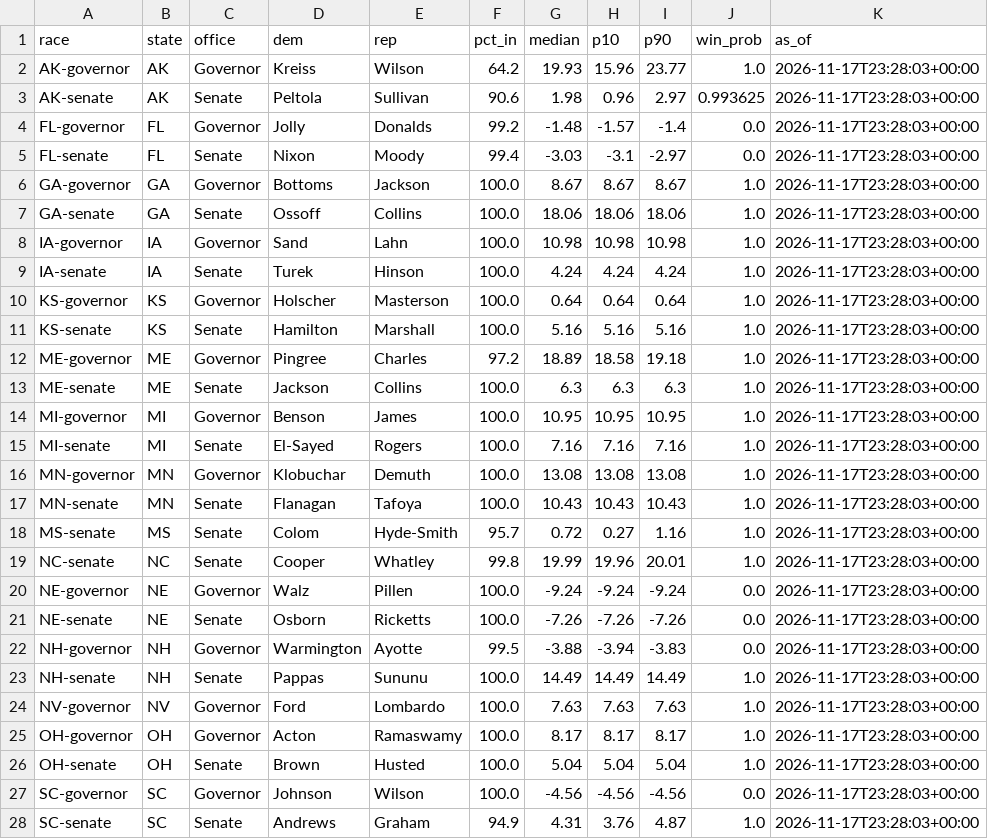
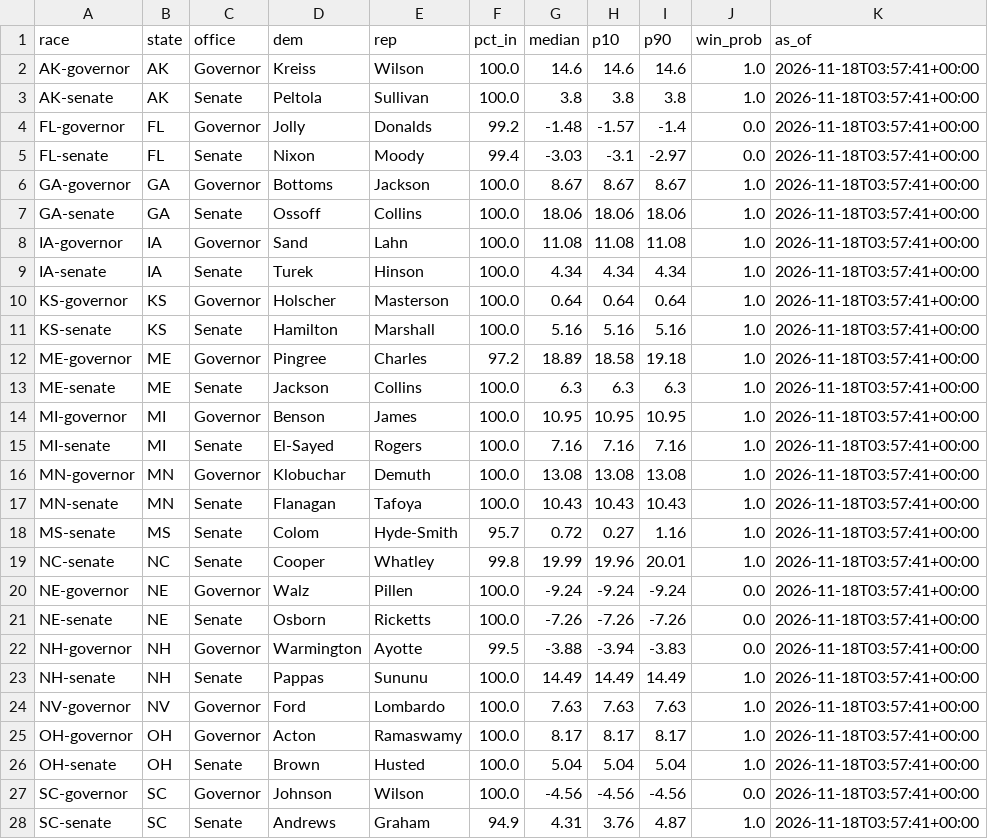
Before and after one commit to danbaer0413-cpu/bear-cave, a CSV file: data/needle_now.csv, drawn as a sheet; only a part is shown; the diff covers the shown part only.

```diff
--- a/data/needle_now.csv
+++ b/data/needle_now.csv
@@ -1,28 +1,28 @@
 race,state,office,dem,rep,pct_in,median,p10,p90,win_prob,as_of
-AK-governor,AK,Governor,Kreiss,Wilson,64.2,19.93,15.96,23.77,1.0,2026-11-17T23:28:03+00:00
-AK-senate,AK,Senate,Peltola,Sullivan,90.6,1.98,0.96,2.97,0.993625,2026-11-17T23:28:03+00:00
-FL-governor,FL,Governor,Jolly,Donalds,99.2,-1.48,-1.57,-1.4,0.0,2026-11-17T23:28:03+00:00
-FL-senate,FL,Senate,Nixon,Moody,99.4,-3.03,-3.1,-2.97,0.0,2026-11-17T23:28:03+00:00
-GA-governor,GA,Governor,Bottoms,Jackson,100.0,8.67,8.67,8.67,1.0,2026-11-17T23:28:03+00:00
-GA-senate,GA,Senate,Ossoff,Collins,100.0,18.06,18.06,18.06,1.0,2026-11-17T23:28:03+00:00
-IA-governor,IA,Governor,Sand,Lahn,100.0,10.98,10.98,10.98,1.0,2026-11-17T23:28:03+00:00
-IA-senate,IA,Senate,Turek,Hinson,100.0,4.24,4.24,4.24,1.0,2026-11-17T23:28:03+00:00
-KS-governor,KS,Governor,Holscher,Masterson,100.0,0.64,0.64,0.64,1.0,2026-11-17T23:28:03+00:00
-KS-senate,KS,Senate,Hamilton,Marshall,100.0,5.16,5.16,5.16,1.0,2026-11-17T23:28:03+00:00
-ME-governor,ME,Governor,Pingree,Charles,97.2,18.89,18.58,19.18,1.0,2026-11-17T23:28:03+00:00
-ME-senate,ME,Senate,Jackson,Collins,100.0,6.3,6.3,6.3,1.0,2026-11-17T23:28:03+00:00
-MI-governor,MI,Governor,Benson,James,100.0,10.95,10.95,10.95,1.0,2026-11-17T23:28:03+00:00
-MI-senate,MI,Senate,El-Sayed,Rogers,100.0,7.16,7.16,7.16,1.0,2026-11-17T23:28:03+00:00
-MN-governor,MN,Governor,Klobuchar,Demuth,100.0,13.08,13.08,13.08,1.0,2026-11-17T23:28:03+00:00
-MN-senate,MN,Senate,Flanagan,Tafoya,100.0,10.43,10.43,10.43,1.0,2026-11-17T23:28:03+00:00
-MS-senate,MS,Senate,Colom,Hyde-Smith,95.7,0.72,0.27,1.16,1.0,2026-11-17T23:28:03+00:00
-NC-senate,NC,Senate,Cooper,Whatley,99.8,19.99,19.96,20.01,1.0,2026-11-17T23:28:03+00:00
-NE-governor,NE,Governor,Walz,Pillen,100.0,-9.24,-9.24,-9.24,0.0,2026-11-17T23:28:03+00:00
-NE-senate,NE,Senate,Osborn,Ricketts,100.0,-7.26,-7.26,-7.26,0.0,2026-11-17T23:28:03+00:00
-NH-governor,NH,Governor,Warmington,Ayotte,99.5,-3.88,-3.94,-3.83,0.0,2026-11-17T23:28:03+00:00
-NH-senate,NH,Senate,Pappas,Sununu,100.0,14.49,14.49,14.49,1.0,2026-11-17T23:28:03+00:00
-NV-governor,NV,Governor,Ford,Lombardo,100.0,7.63,7.63,7.63,1.0,2026-11-17T23:28:03+00:00
-OH-governor,OH,Governor,Acton,Ramaswamy,100.0,8.17,8.17,8.17,1.0,2026-11-17T23:28:03+00:00
-OH-senate,OH,Senate,Brown,Husted,100.0,5.04,5.04,5.04,1.0,2026-11-17T23:28:03+00:00
-SC-governor,SC,Governor,Johnson,Wilson,100.0,-4.56,-4.56,-4.56,0.0,2026-11-17T23:28:03+00:00
-SC-senate,SC,Senate,Andrews,Graham,94.9,4.31,3.76,4.87,1.0,2026-11-17T23:28:03+00:00
+AK-governor,AK,Governor,Kreiss,Wilson,100.0,14.6,14.6,14.6,1.0,2026-11-18T03:57:41+00:00
+AK-senate,AK,Senate,Peltola,Sullivan,100.0,3.8,3.8,3.8,1.0,2026-11-18T03:57:41+00:00
+FL-governor,FL,Governor,Jolly,Donalds,99.2,-1.48,-1.57,-1.4,0.0,2026-11-18T03:57:41+00:00
+FL-senate,FL,Senate,Nixon,Moody,99.4,-3.03,-3.1,-2.97,0.0,2026-11-18T03:57:41+00:00
+GA-governor,GA,Governor,Bottoms,Jackson,100.0,8.67,8.67,8.67,1.0,2026-11-18T03:57:41+00:00
+GA-senate,GA,Senate,Ossoff,Collins,100.0,18.06,18.06,18.06,1.0,2026-11-18T03:57:41+00:00
+IA-governor,IA,Governor,Sand,Lahn,100.0,11.08,11.08,11.08,1.0,2026-11-18T03:57:41+00:00
+IA-senate,IA,Senate,Turek,Hinson,100.0,4.34,4.34,4.34,1.0,2026-11-18T03:57:41+00:00
+KS-governor,KS,Governor,Holscher,Masterson,100.0,0.64,0.64,0.64,1.0,2026-11-18T03:57:41+00:00
+KS-senate,KS,Senate,Hamilton,Marshall,100.0,5.16,5.16,5.16,1.0,2026-11-18T03:57:41+00:00
+ME-governor,ME,Governor,Pingree,Charles,97.2,18.89,18.58,19.18,1.0,2026-11-18T03:57:41+00:00
+ME-senate,ME,Senate,Jackson,Collins,100.0,6.3,6.3,6.3,1.0,2026-11-18T03:57:41+00:00
+MI-governor,MI,Governor,Benson,James,100.0,10.95,10.95,10.95,1.0,2026-11-18T03:57:41+00:00
+MI-senate,MI,Senate,El-Sayed,Rogers,100.0,7.16,7.16,7.16,1.0,2026-11-18T03:57:41+00:00
+MN-governor,MN,Governor,Klobuchar,Demuth,100.0,13.08,13.08,13.08,1.0,2026-11-18T03:57:41+00:00
+MN-senate,MN,Senate,Flanagan,Tafoya,100.0,10.43,10.43,10.43,1.0,2026-11-18T03:57:41+00:00
+MS-senate,MS,Senate,Colom,Hyde-Smith,95.7,0.72,0.27,1.16,1.0,2026-11-18T03:57:41+00:00
+NC-senate,NC,Senate,Cooper,Whatley,99.8,19.99,19.96,20.01,1.0,2026-11-18T03:57:41+00:00
+NE-governor,NE,Governor,Walz,Pillen,100.0,-9.24,-9.24,-9.24,0.0,2026-11-18T03:57:41+00:00
+NE-senate,NE,Senate,Osborn,Ricketts,100.0,-7.26,-7.26,-7.26,0.0,2026-11-18T03:57:41+00:00
+NH-governor,NH,Governor,Warmington,Ayotte,99.5,-3.88,-3.94,-3.83,0.0,2026-11-18T03:57:41+00:00
+NH-senate,NH,Senate,Pappas,Sununu,100.0,14.49,14.49,14.49,1.0,2026-11-18T03:57:41+00:00
+NV-governor,NV,Governor,Ford,Lombardo,100.0,7.63,7.63,7.63,1.0,2026-11-18T03:57:41+00:00
+OH-governor,OH,Governor,Acton,Ramaswamy,100.0,8.17,8.17,8.17,1.0,2026-11-18T03:57:41+00:00
+OH-senate,OH,Senate,Brown,Husted,100.0,5.04,5.04,5.04,1.0,2026-11-18T03:57:41+00:00
+SC-governor,SC,Governor,Johnson,Wilson,100.0,-4.56,-4.56,-4.56,0.0,2026-11-18T03:57:41+00:00
+SC-senate,SC,Senate,Andrews,Graham,94.9,4.31,3.76,4.87,1.0,2026-11-18T03:57:41+00:00
```
Also changed, not shown: 3 edited cells elsewhere in this file, data/forecast_2026.csv, data/needle_history.csv, 8 other files.
